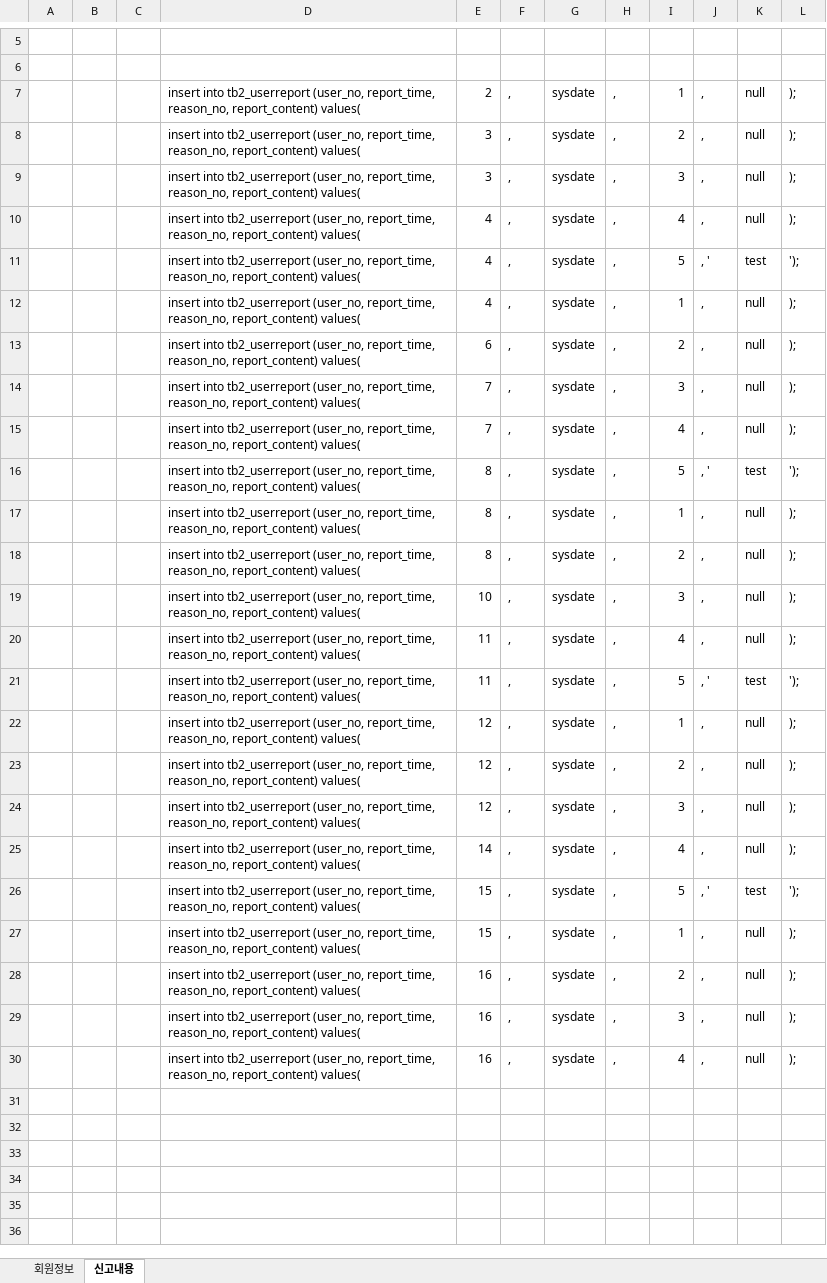
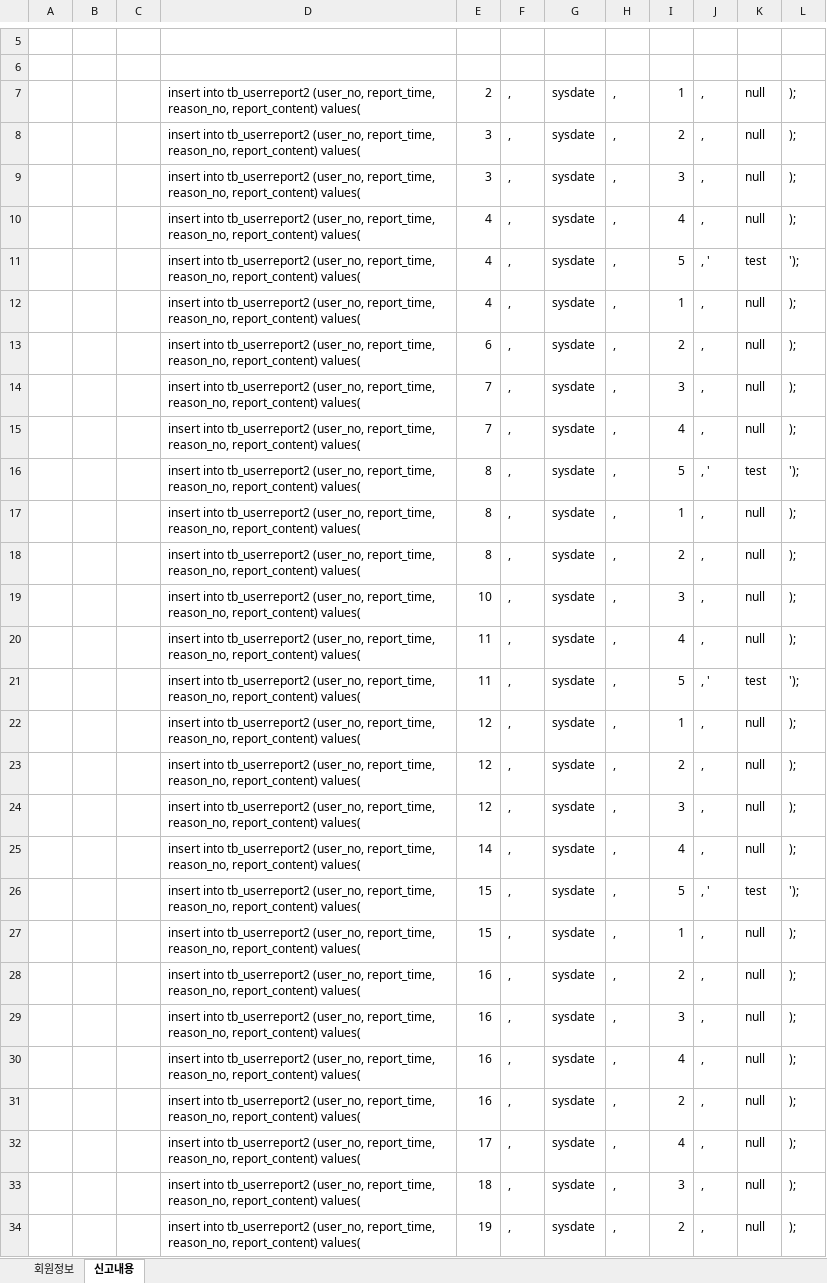
Before and after one commit to lss7612/KHFINAL_MEETEAT, an Excel workbook: 더미데이터.xlsx, sheet 신고내용, drawn as a sheet; only a part is shown, gaps mark what is left out; values as stored, in another font and other column widths than the file's, no borders; the diff covers the shown part only; the diff names each change by its address in the sheet, - before the commit and + after, or states it on an @@ line.

Commit message:
report bootstrap set

```diff
--- a/더미데이터.xlsx (sheet 신고내용)
+++ b/더미데이터.xlsx (sheet 신고내용)
-D7:D30: insert into tb2_userreport (user_no, report_time,…
+D7:D30: insert into tb_userreport2 (user_no, report_time,…
+row 31:  |  |  | insert into tb_userreport2 (user_no, report_time, reason_no, report_content) values( | 16 | , | sysdate | , | 2 | , | null | );
+row 32:  |  |  | insert into tb_userreport2 (user_no, report_time, reason_no, report_content) values( | 17 | , | sysdate | , | 4 | , | null | );
+row 33:  |  |  | insert into tb_userreport2 (user_no, report_time, reason_no, report_content) values( | 18 | , | sysdate | , | 3 | , | null | );
+row 34:  |  |  | insert into tb_userreport2 (user_no, report_time, reason_no, report_content) values( | 19 | , | sysdate | , | 2 | , | null | );
```
Also changed, not shown: 155 added rows elsewhere in this sheet, sheet 회원정보, 6 other files.
